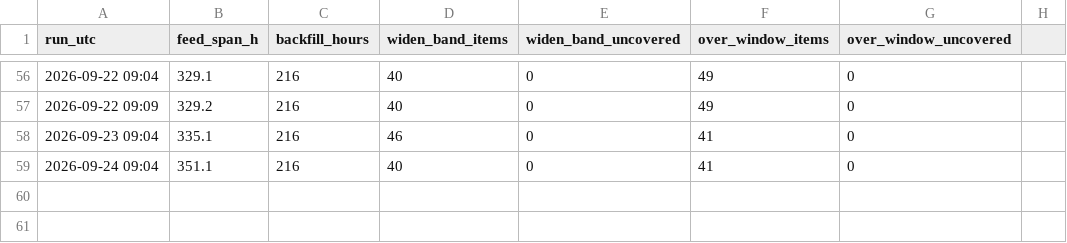
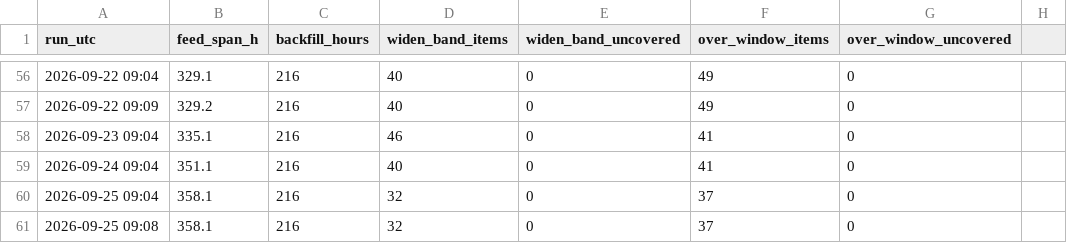
Before and after one commit to IanLiYi1996/personal-research-journal, a TSV file: aws-whats-new/window-health.tsv, drawn as a sheet; only a part is shown, gaps mark what is left out.

```diff
--- a/aws-whats-new/window-health.tsv
+++ b/aws-whats-new/window-health.tsv
@@ -59 +59,3 @@ run_utc	feed_span_h	backfill_hours	widen_band_items	widen_band_uncovered	over_wi
 2026-09-24 09:04	351.1	216	40	0	41	0
+2026-09-25 09:04	358.1	216	32	0	37	0
+2026-09-25 09:08	358.1	216	32	0	37	0
```
Also changed, not shown: aws-whats-new/backfill-delays.tsv, ops/run-log.tsv, 3 other files.
